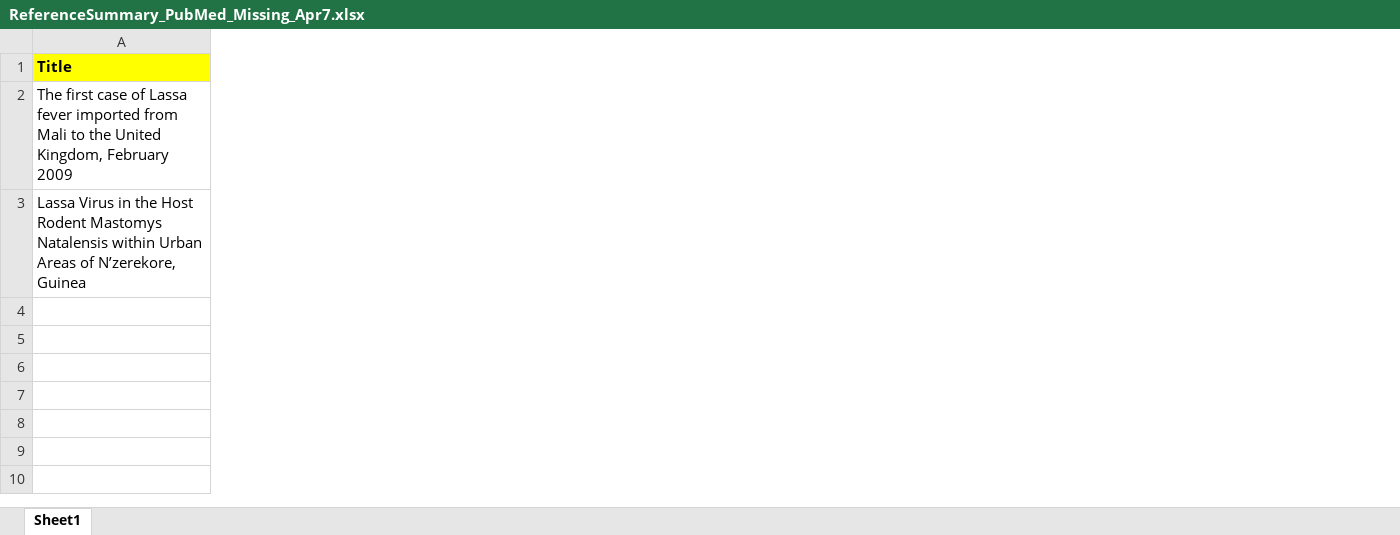
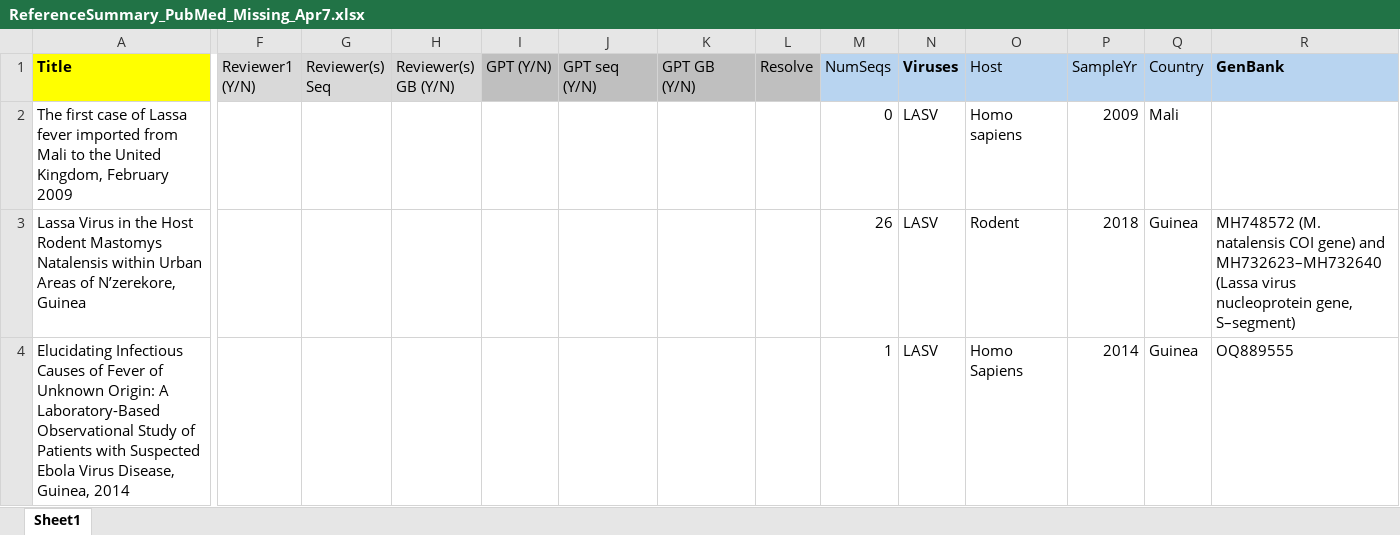
Before and after one commit to hivdb/GenBankRefs, an Excel workbook: Pubmed/Lassa/ReferenceSummary_PubMed_Missing_Apr7.xlsx, sheet Sheet1, drawn as a sheet; only a part is shown, gaps mark what is left out; values as stored, in another font and other column widths than the file's, no borders; rows hold the shown columns only; the diff names each change by its address in the sheet, - before the commit and + after, or states it on an @@ line.

```diff
--- a/Pubmed/Lassa/ReferenceSummary_PubMed_Missing_Apr7.xlsx (sheet Sheet1)
+++ b/Pubmed/Lassa/ReferenceSummary_PubMed_Missing_Apr7.xlsx (sheet Sheet1)
@@ column F (Reviewer1 (Y/N)) unhidden, empty @@
@@ column G (Reviewer(s) Seq) unhidden, empty @@
@@ column H (Reviewer(s) GB (Y/N)) unhidden, empty @@
@@ column I (GPT (Y/N)) unhidden, empty @@
@@ column J (GPT seq (Y/N)) unhidden, empty @@
@@ column K (GPT GB (Y/N)) unhidden, empty @@
@@ column L (Resolve) unhidden, empty @@
@@ column M (NumSeqs) unhidden, rows 2-3: 0 | 26 @@
@@ column N (Viruses) unhidden, rows 2-3: LASV | LASV @@
@@ column O (Host) unhidden, rows 2-3: Homo sapiens | Rodent @@
@@ column P (SampleYr) unhidden, rows 2-3: 2009 | 2018 @@
@@ column Q (Country) unhidden, rows 2-3: Mali | Guinea @@
@@ column R (GenBank) unhidden, row 3: MH748572 (M. natalensis COI gene) and MH732623–MH732640 (Lassa virus nucleoprotein gene, S–segment) @@
+row 4: Elucidating Infectious Causes of Fever of Unknown Origin: A Laboratory-Based Observational Study of Patients with Suspected Ebola Virus Disease, Guinea, 2014 |  |  |  |  |  |  |  | 1 | LASV | Homo Sapiens | 2014 | Guinea | OQ889555
```
Also changed, not shown: Pubmed/Lassa/Reference_Summary_Apr7.xlsx, 22 other files.
